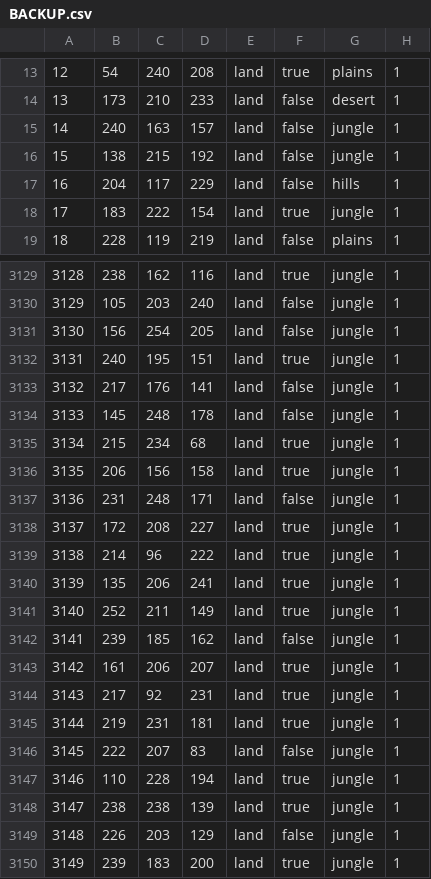
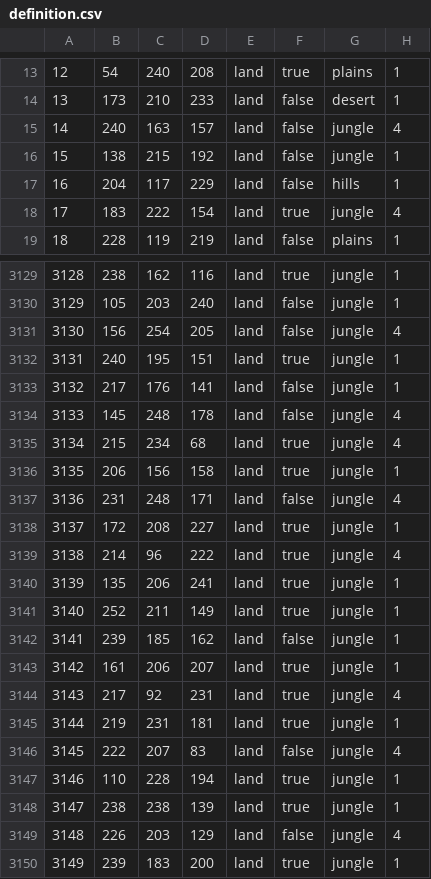
Before and after one commit to TK2030B/FAB, a CSV file: map/definition.csv (was map/BACKUP.csv), drawn as a sheet; only a part is shown, gaps mark what is left out; the diff covers the shown part only.

```diff
--- a/map/BACKUP.csv
+++ b/map/definition.csv
@@ -14,6 +14,6 @@
 13;173;210;233;land;false;desert;1
-14;240;163;157;land;false;jungle;1
+14;240;163;157;land;false;jungle;4
 15;138;215;192;land;false;jungle;1
 16;204;117;229;land;false;hills;1
-17;183;222;154;land;true;jungle;1
+17;183;222;154;land;true;jungle;4
 18;228;119;219;land;false;plains;1
@@ -3130,11 +3130,11 @@
 3129;105;203;240;land;false;jungle;1
-3130;156;254;205;land;false;jungle;1
+3130;156;254;205;land;false;jungle;4
 3131;240;195;151;land;true;jungle;1
 3132;217;176;141;land;false;jungle;1
-3133;145;248;178;land;false;jungle;1
-3134;215;234;68;land;true;jungle;1
+3133;145;248;178;land;false;jungle;4
+3134;215;234;68;land;true;jungle;4
 3135;206;156;158;land;true;jungle;1
-3136;231;248;171;land;false;jungle;1
+3136;231;248;171;land;false;jungle;4
 3137;172;208;227;land;true;jungle;1
-3138;214;96;222;land;true;jungle;1
+3138;214;96;222;land;true;jungle;4
 3139;135;206;241;land;true;jungle;1
@@ -3143,8 +3143,8 @@
 3142;161;206;207;land;true;jungle;1
-3143;217;92;231;land;true;jungle;1
+3143;217;92;231;land;true;jungle;4
 3144;219;231;181;land;true;jungle;1
-3145;222;207;83;land;false;jungle;1
+3145;222;207;83;land;false;jungle;4
 3146;110;228;194;land;true;jungle;1
 3147;238;238;139;land;true;jungle;1
-3148;226;203;129;land;false;jungle;1
+3148;226;203;129;land;false;jungle;4
 3149;239;183;200;land;true;jungle;1
```
Also changed, not shown: 84 edited cells elsewhere in this file, 4 other files.
